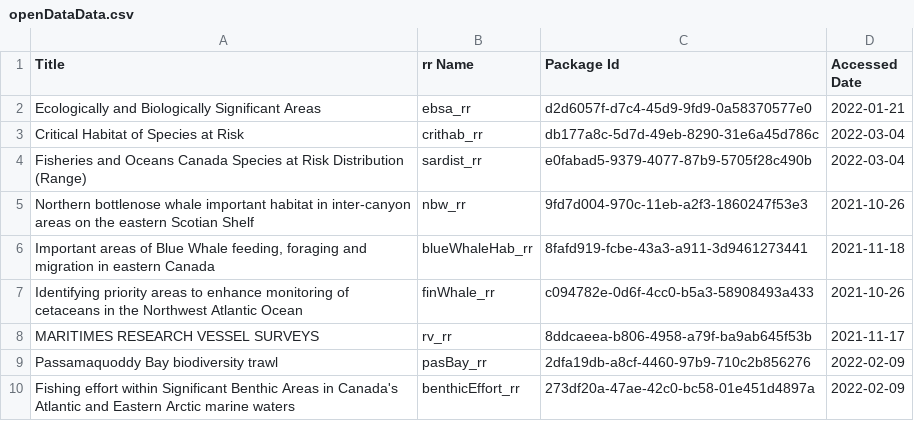
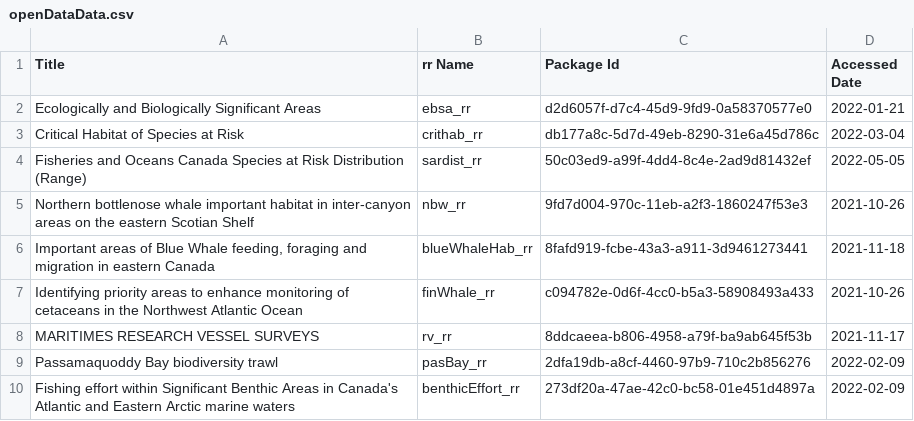
Before and after one commit to dfo-mar-odis/shinySpatialApp, a CSV file: reports/openDataData.csv, drawn as a sheet.

```diff
--- a/reports/openDataData.csv
+++ b/reports/openDataData.csv
@@ -3,3 +3,3 @@
 "Critical Habitat of Species at Risk","crithab_rr","db177a8c-5d7d-49eb-8290-31e6a45d786c","2022-03-04"
-"Fisheries and Oceans Canada Species at Risk Distribution (Range)","sardist_rr","e0fabad5-9379-4077-87b9-5705f28c490b","2022-03-04"
+"Fisheries and Oceans Canada Species at Risk Distribution (Range)","sardist_rr","50c03ed9-a99f-4dd4-8c4e-2ad9d81432ef","2022-05-05"
 "Northern bottlenose whale important habitat in inter-canyon areas on the eastern Scotian Shelf","nbw_rr","9fd7d004-970c-11eb-a2f3-1860247f53e3","2021-10-26"
```
Also changed, not shown: 2 other files.
